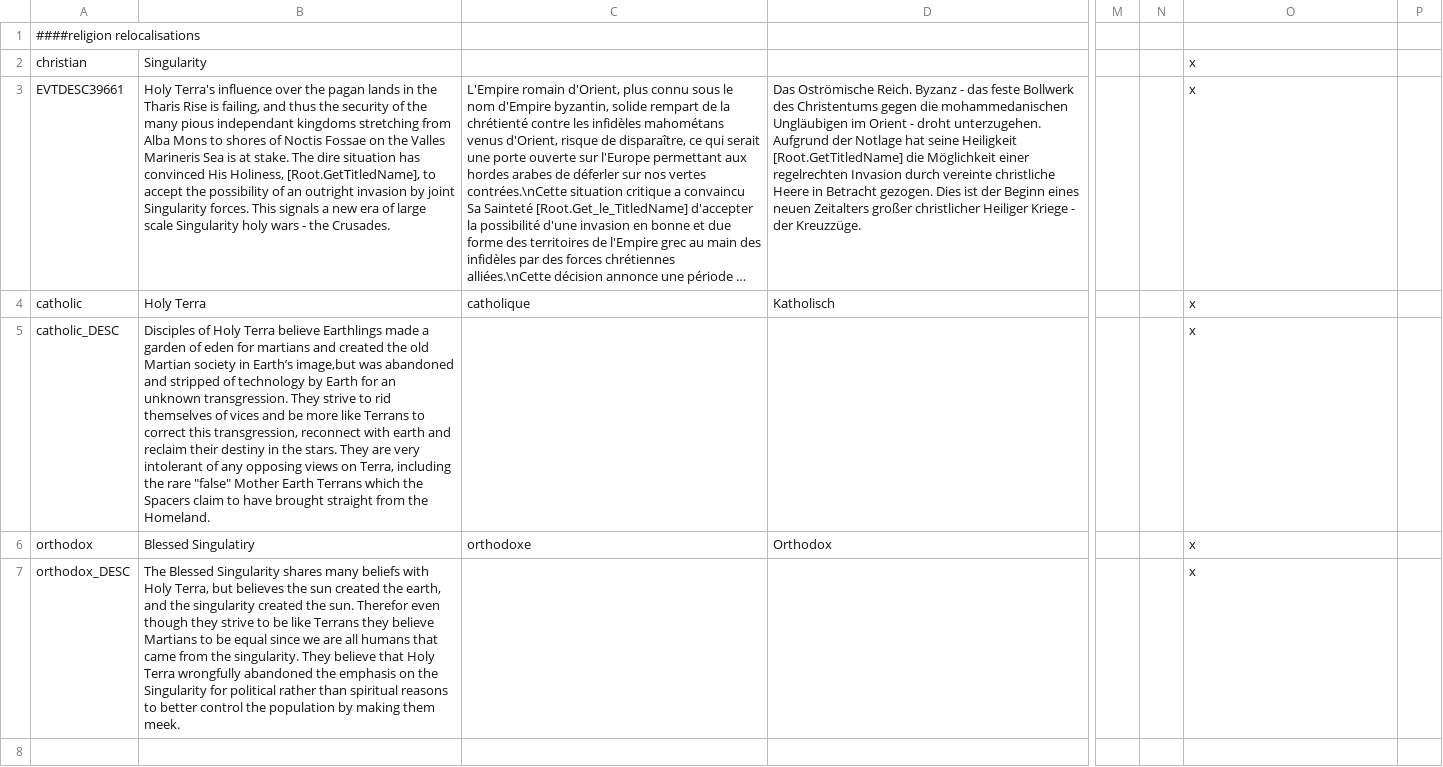
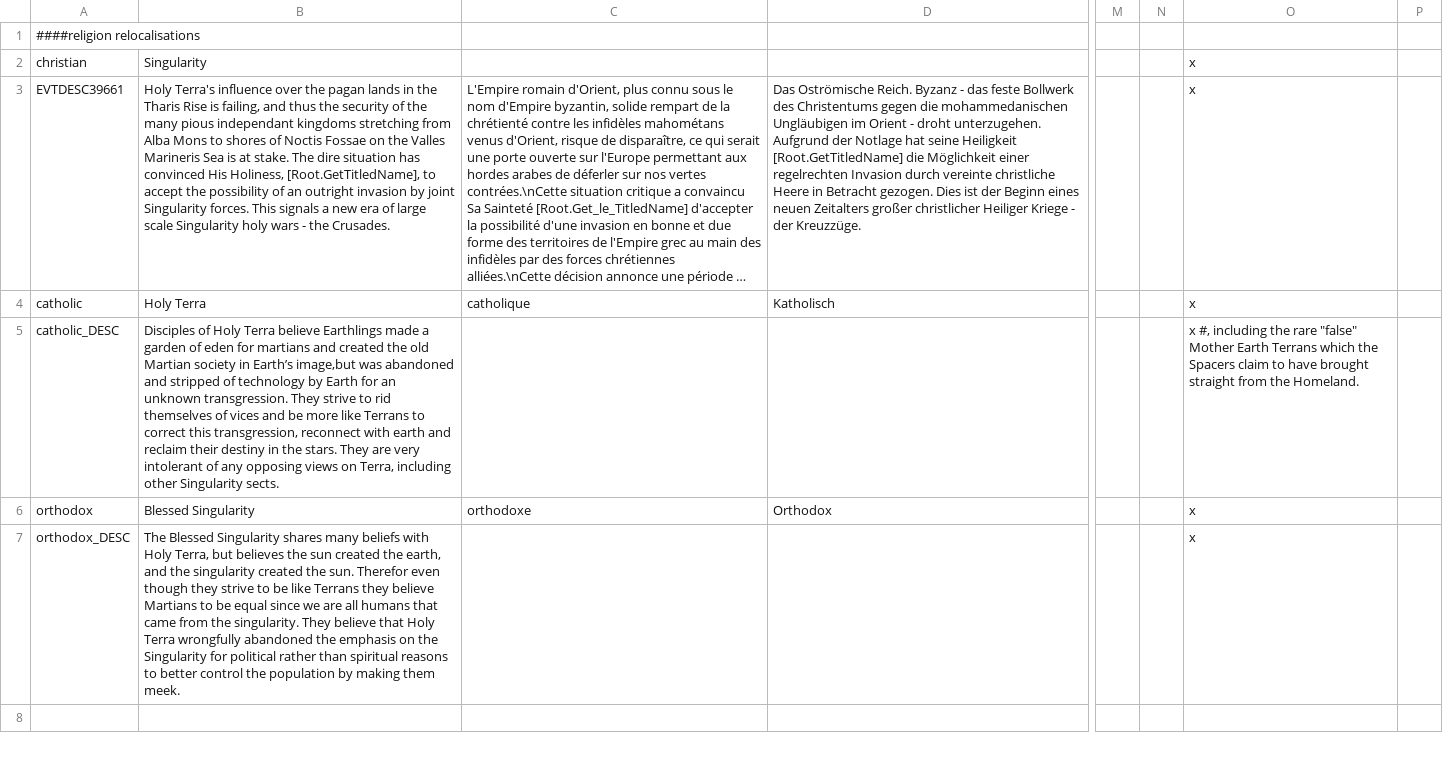
Before and after one commit to Zombaxx/MiddleMars, a CSV file: Middle Mars/localisation/00_religions.csv, drawn as a sheet; only a part is shown, gaps mark what is left out; long unchanged cells end in …; the diff names each change by its address in the sheet, - before the commit and + after, or states it on an @@ line.

Commit message:
Localization update

```diff
--- a/Middle Mars/localisation/00_religions.csv
+++ b/Middle Mars/localisation/00_religions.csv
-B5: …Terra, including the rare "false" Mother Earth Terrans which the Spacers claim to have brought straight from the Homeland.
+B5: …Terra, including other Singularity sects.
-O5: x
+O5: x #, including the rare "false" Mother Earth Terrans which the Spacers claim to have brought straight from the Homeland.
-B6: Blessed Singulatiry
+B6: Blessed Singularity
```
